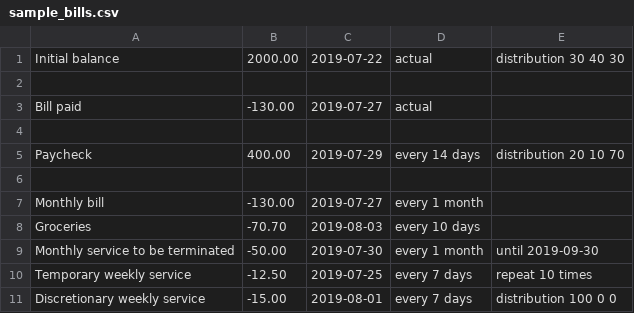
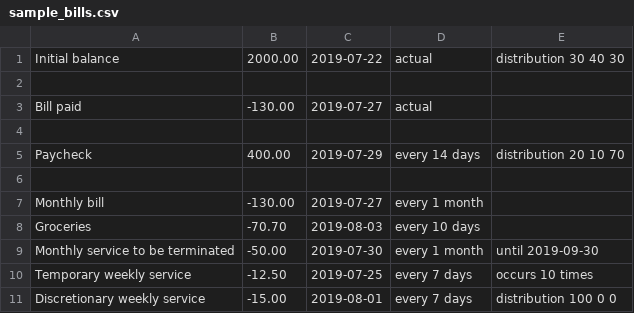
Before and after one commit to mjstarke/budgie, a CSV file: sample_bills.csv, drawn as a sheet.

Commit message:
change "repeat" rule to "occurs"

```diff
--- a/sample_bills.csv
+++ b/sample_bills.csv
@@ -9,3 +9,3 @@ Groceries, -70.70, 2019-08-03, every 10 days
 Monthly service to be terminated, -50.00, 2019-07-30, every 1 month, until 2019-09-30
-Temporary weekly service, -12.50, 2019-07-25, every 7 days, repeat 10 times
+Temporary weekly service, -12.50, 2019-07-25, every 7 days, occurs 10 times
 Discretionary weekly service, -15.00, 2019-08-01, every 7 days, distribution 100 0 0
```
Also changed, not shown: 2 other files.
